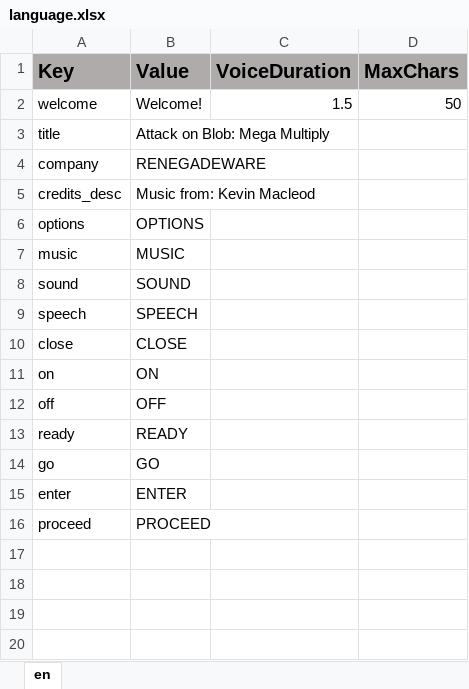
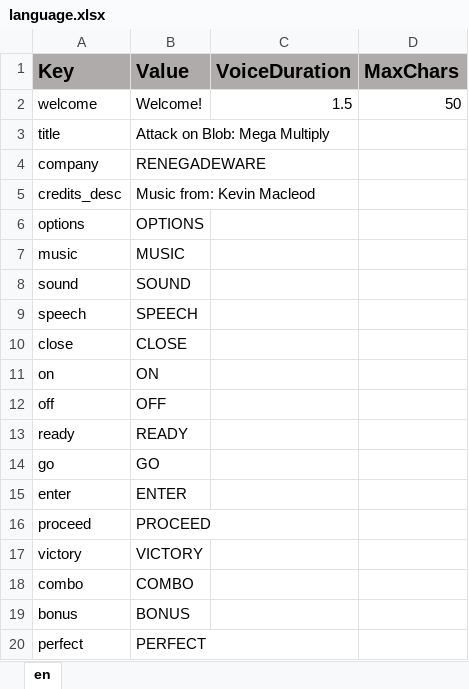
Before and after one commit to ddionisio/LL_4NBTB5, an Excel workbook: Language/language.xlsx, sheet en, drawn as a sheet; values as stored, in another font and other column widths than the file's, no borders; the diff names each change by its address in the sheet, - before the commit and + after, or states it on an @@ line.

Commit message:
implement victory stuff, added rank icons

```diff
--- a/Language/language.xlsx (sheet en)
+++ b/Language/language.xlsx (sheet en)
+row 17: victory | VICTORY
+row 18: combo | COMBO
+row 19: bonus | BONUS
+row 20: perfect | PERFECT
```
Also changed, not shown: 36 other files.
